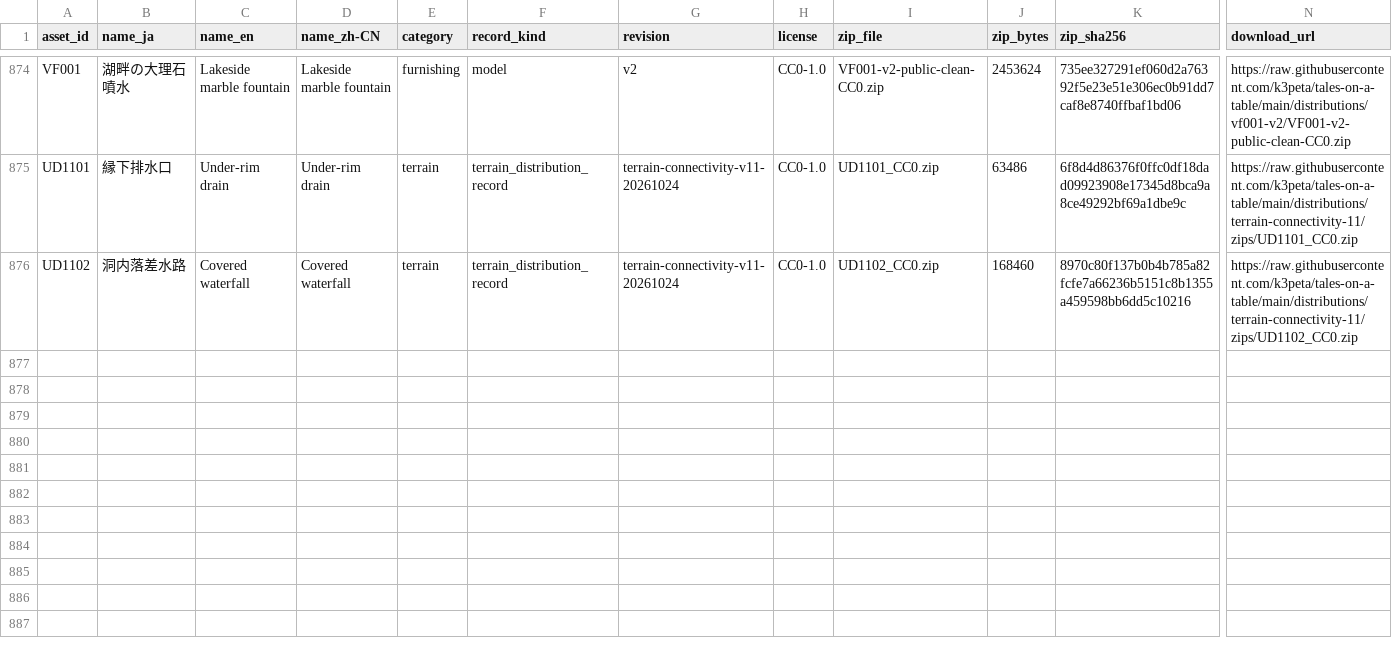
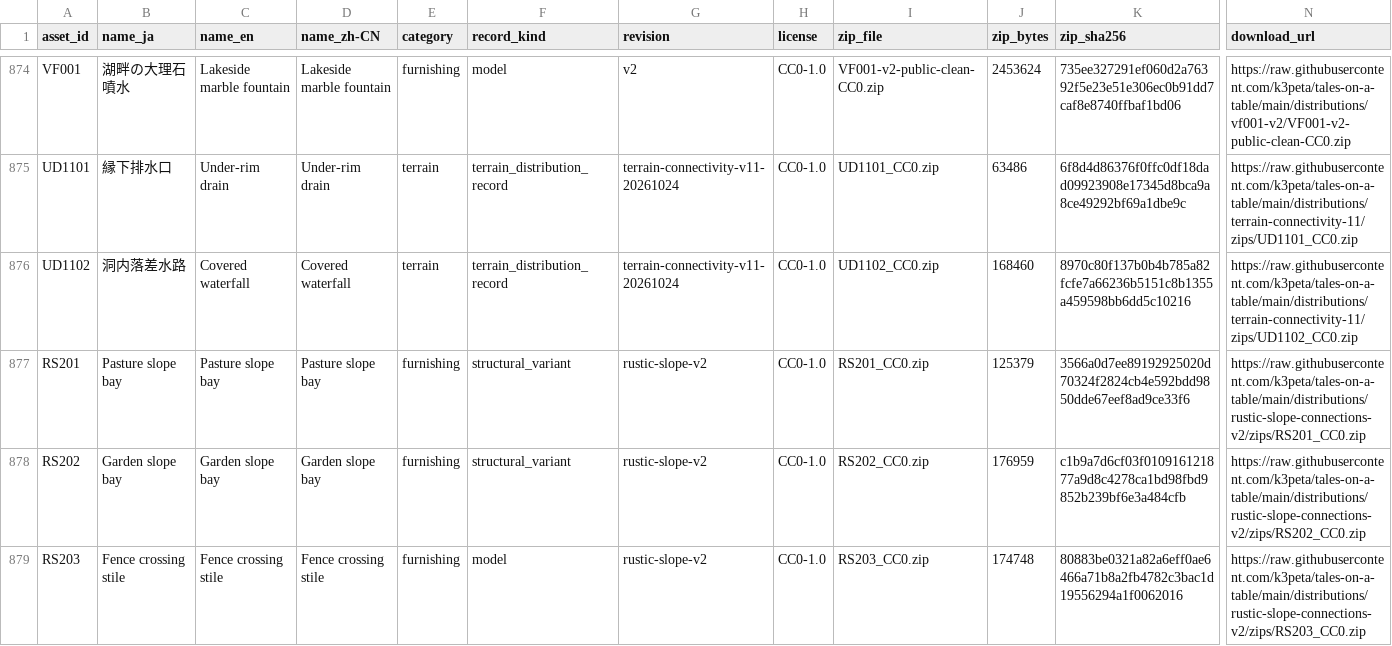
Before and after one commit to k3peta/tales-on-a-table, a CSV file: catalog.csv, drawn as a sheet; only a part is shown, gaps mark what is left out; rows hold the shown columns only; the diff names each change by its address in the sheet, - before the commit and + after, or states it on an @@ line.

Commit message:
Publish three rustic slope fence distribution records

```diff
--- a/catalog.csv
+++ b/catalog.csv
+row 877: RS201 | Pasture slope bay | Pasture slope bay | Pasture slope bay | furnishing | structural_variant | rustic-slope-v2 | CC0-1.0 | RS201_CC0.zip | 125379 | 3566a0d7ee89192925020d70324f2824cb4e592bdd9850dde67eef8ad9ce33f6 | https://raw.githubusercontent.com/k3peta/tales-on-a-table/main/distributions/rustic-slope-connections-v2/zips/RS201_CC0.zip
+row 878: RS202 | Garden slope bay | Garden slope bay | Garden slope bay | furnishing | structural_variant | rustic-slope-v2 | CC0-1.0 | RS202_CC0.zip | 176959 | c1b9a7d6cf03f010916121877a9d8c4278ca1bd98fbd9852b239bf6e3a484cfb | https://raw.githubusercontent.com/k3peta/tales-on-a-table/main/distributions/rustic-slope-connections-v2/zips/RS202_CC0.zip
+row 879: RS203 | Fence crossing stile | Fence crossing stile | Fence crossing stile | furnishing | model | rustic-slope-v2 | CC0-1.0 | RS203_CC0.zip | 174748 | 80883be0321a82a6eff0ae6466a71b8a2fb4782c3bac1d19556294a1f0062016 | https://raw.githubusercontent.com/k3peta/tales-on-a-table/main/distributions/rustic-slope-connections-v2/zips/RS203_CC0.zip
```
Also changed, not shown: 13 other files.
